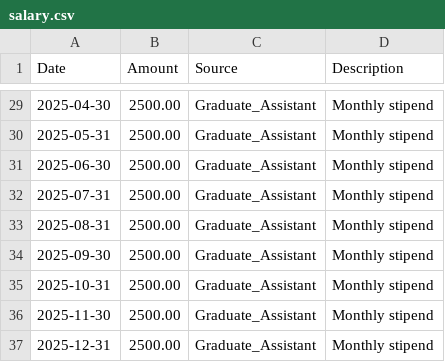
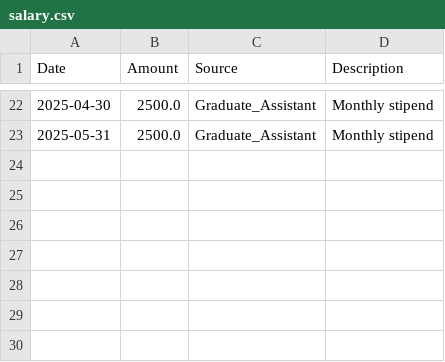
Before and after one commit to shahharsh06/International_Student_Dashboard, a CSV file: data/salary.csv, drawn as a sheet; only a part is shown, gaps mark what is left out; the diff covers the shown part only.

```diff
--- a/data/salary.csv
+++ b/data/salary.csv
@@ -29,9 +22,2 @@ Date,Amount,Source,Description
-2025-04-30,2500.00,Graduate_Assistant,Monthly stipend
-2025-05-31,2500.00,Graduate_Assistant,Monthly stipend
-2025-06-30,2500.00,Graduate_Assistant,Monthly stipend
-2025-07-31,2500.00,Graduate_Assistant,Monthly stipend
-2025-08-31,2500.00,Graduate_Assistant,Monthly stipend
-2025-09-30,2500.00,Graduate_Assistant,Monthly stipend
-2025-10-31,2500.00,Graduate_Assistant,Monthly stipend
-2025-11-30,2500.00,Graduate_Assistant,Monthly stipend
-2025-12-31,2500.00,Graduate_Assistant,Monthly stipend
+2025-04-30,2500.0,Graduate_Assistant,Monthly stipend
+2025-05-31,2500.0,Graduate_Assistant,Monthly stipend
```
Also changed, not shown: 7 removed rows and 30 edited cells elsewhere in this file, data/cost_of_living.csv, 8 other files.
